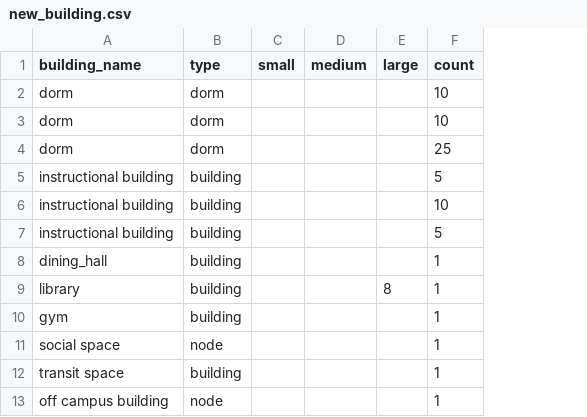
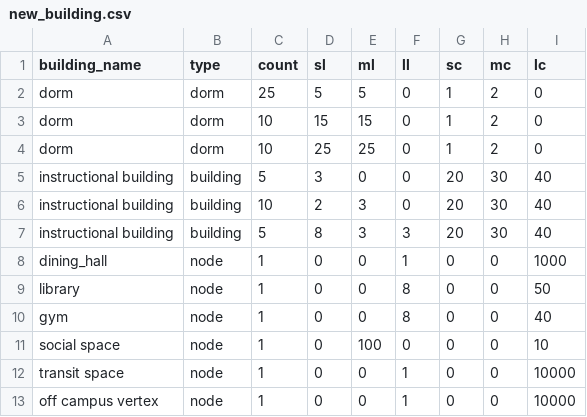
Before and after one commit to kukaiN/modeling_in_python, a CSV file: corona_model/configuration/new_building.csv, drawn as a sheet; removed rows and columns are numbered as before the commit, all else as after; the diff names each change by its address in the sheet, - before the commit and + after, or states it on an @@ line.

Commit message:
Update new_building.csv

```diff
--- a/corona_model/configuration/new_building.csv
+++ b/corona_model/configuration/new_building.csv
-column C (small), empty
-column D (medium), empty
-column E (large), row 9: 8
+column D (sl), rows 3-13: 15 | 25 | 3 | 2 | 8 | 0 | 0 | 0 | 0 | 0 | 0
+column E (ml), rows 3-13: 15 | 25 | 0 | 3 | 3 | 0 | 0 | 0 | 100 | 0 | 0
+column F (ll), rows 3-13: 0 | 0 | 0 | 0 | 3 | 1 | 8 | 8 | 0 | 1 | 1
+column G (sc), rows 3-13: 1 | 1 | 20 | 20 | 20 | 0 | 0 | 0 | 0 | 0 | 0
+column H (mc), rows 3-13: 2 | 2 | 30 | 30 | 30 | 0 | 0 | 0 | 0 | 0 | 0
+column I (lc), rows 3-13: 0 | 0 | 40 | 40 | 40 | 1000 | 50 | 40 | 10 | 10000 | 10000
@@ row 4 moved to row 2: dorm @@
-B8:B10 (type): building
+B8:B10 (type): node
-B12 (type): building
+B12 (type): node
-A13 (building_name): off campus building
+A13 (building_name): off campus vertex
```
